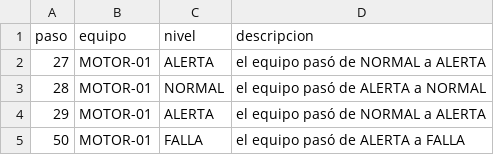
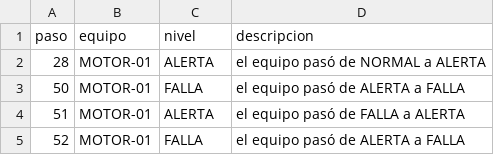
Before and after one commit to kennylanza1509/agente-predictivo, a CSV file: data/eventos.csv, drawn as a sheet.

```diff
--- a/data/eventos.csv
+++ b/data/eventos.csv
@@ -1,5 +1,5 @@
 paso,equipo,nivel,descripcion
-27,MOTOR-01,ALERTA,el equipo pasó de NORMAL a ALERTA
-28,MOTOR-01,NORMAL,el equipo pasó de ALERTA a NORMAL
-29,MOTOR-01,ALERTA,el equipo pasó de NORMAL a ALERTA
+28,MOTOR-01,ALERTA,el equipo pasó de NORMAL a ALERTA
 50,MOTOR-01,FALLA,el equipo pasó de ALERTA a FALLA
+51,MOTOR-01,ALERTA,el equipo pasó de FALLA a ALERTA
+52,MOTOR-01,FALLA,el equipo pasó de ALERTA a FALLA
```
Also changed, not shown: data/lecturas.csv.
